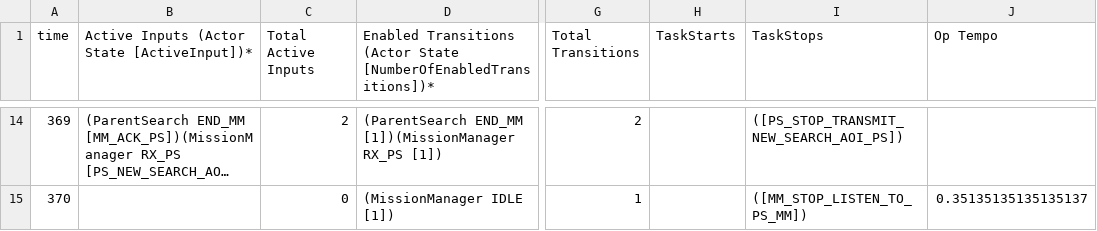
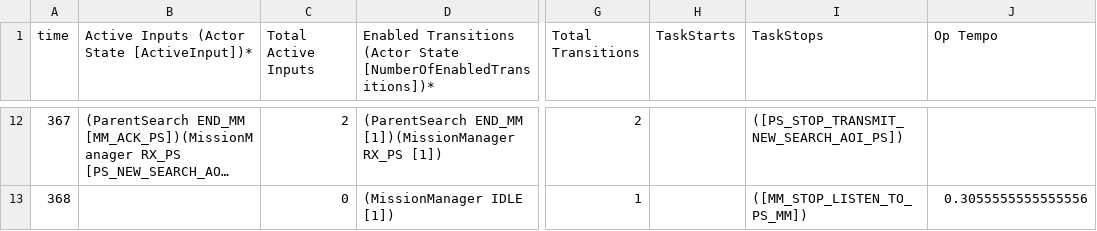
Before and after one commit to ericmercer/workload, a CSV file: Matlab Code/HCTW.csv, drawn as a sheet; only a part is shown, gaps mark what is left out; long unchanged cells end in …; addresses are those after the commit; the diff covers the shown part only; the diff names each change by its address in the sheet, - before the commit and + after, or states it on an @@ line.

```diff
--- a/Matlab Code/HCTW.csv
+++ b/Matlab Code/HCTW.csv
-A12 (time): 369
+A12 (time): 367
-A13 (time): 370
+A13 (time): 368
-J13 (Op Tempo): 0.35135135135135137
+J13 (Op Tempo): 0.3055555555555556
```
Also changed, not shown: 1 added row, 3 removed rows and 28 edited cells elsewhere in this file, Matlab Code/HCDW.csv, Matlab Code/HCRW.csv, 23 other files.
